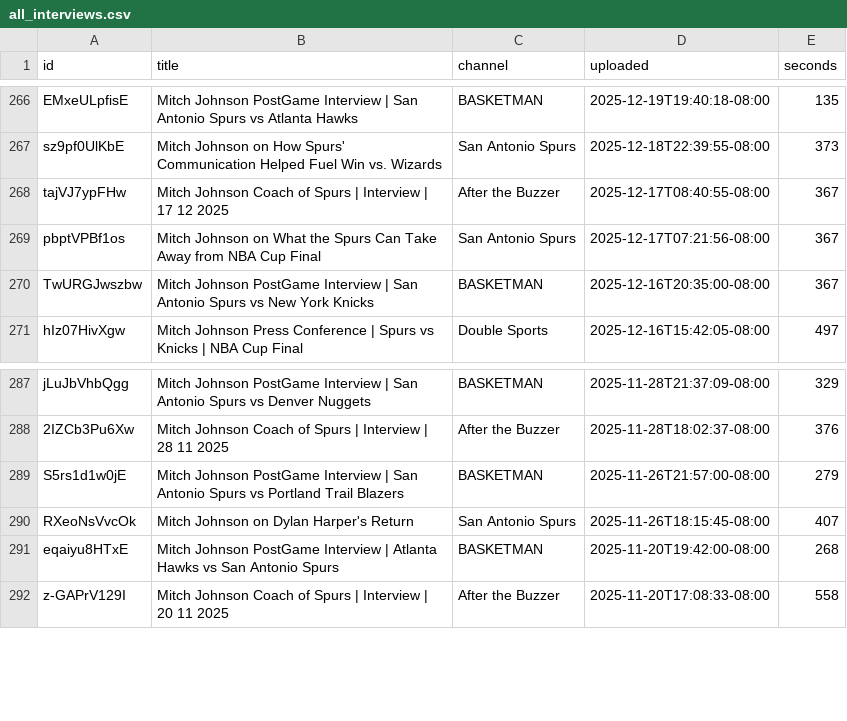
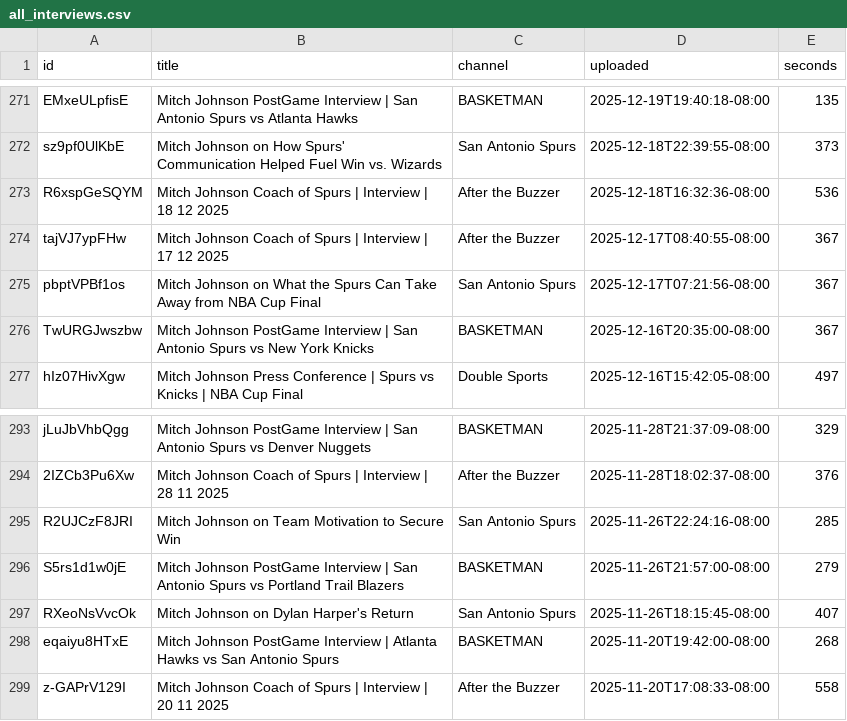
Before and after one commit to bomikim3005-rgb/mitch-interviews, a CSV file: all_interviews.csv, drawn as a sheet; only a part is shown, gaps mark what is left out; the diff covers the shown part only; the diff names each change by its address in the sheet, - before the commit and + after, or states it on an @@ line.

Commit message:
Add transcripts and interviews (from Mac)

```diff
--- a/all_interviews.csv
+++ b/all_interviews.csv
+row 273: R6xspGeSQYM | Mitch Johnson Coach of Spurs | Interview | 18 12 2025 | After the Buzzer | 2025-12-18T16:32:36-08:00 | 536
+row 295: R2UJCzF8JRI | Mitch Johnson on Team Motivation to Secure Win | San Antonio Spurs | 2025-11-26T22:24:16-08:00 | 285
```
Also changed, not shown: 5 added rows elsewhere in this file.
